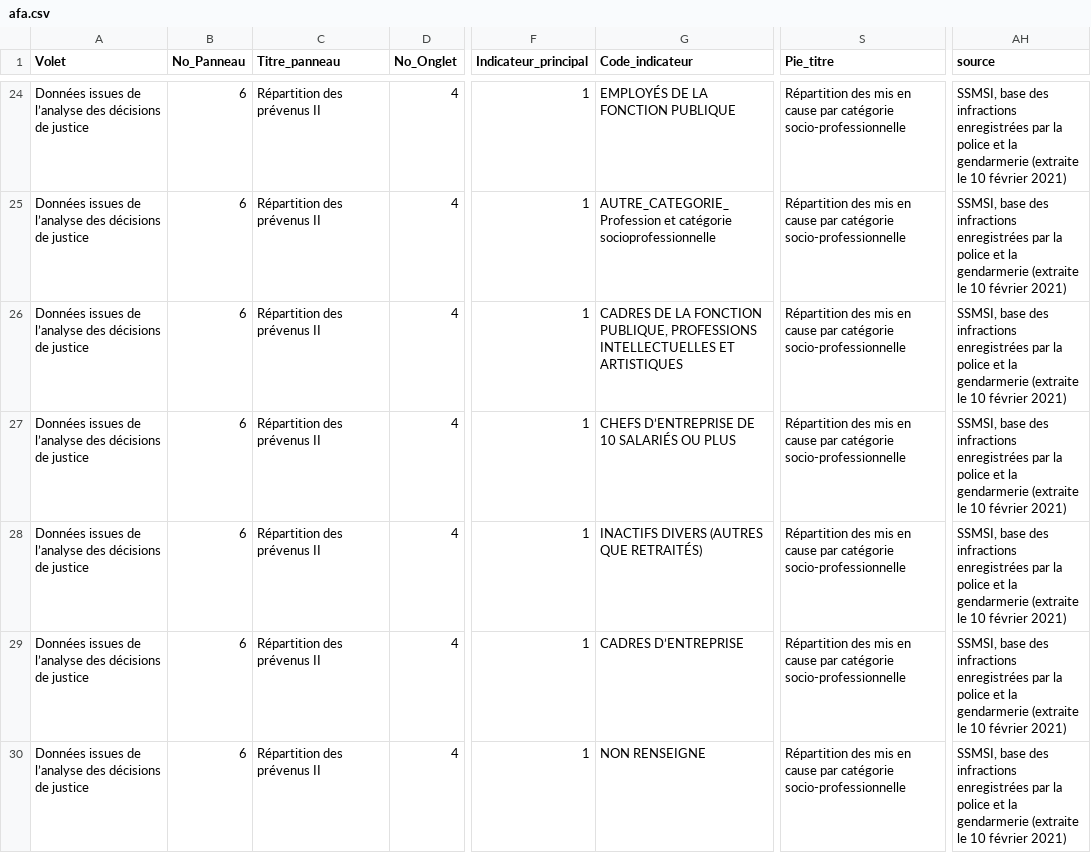
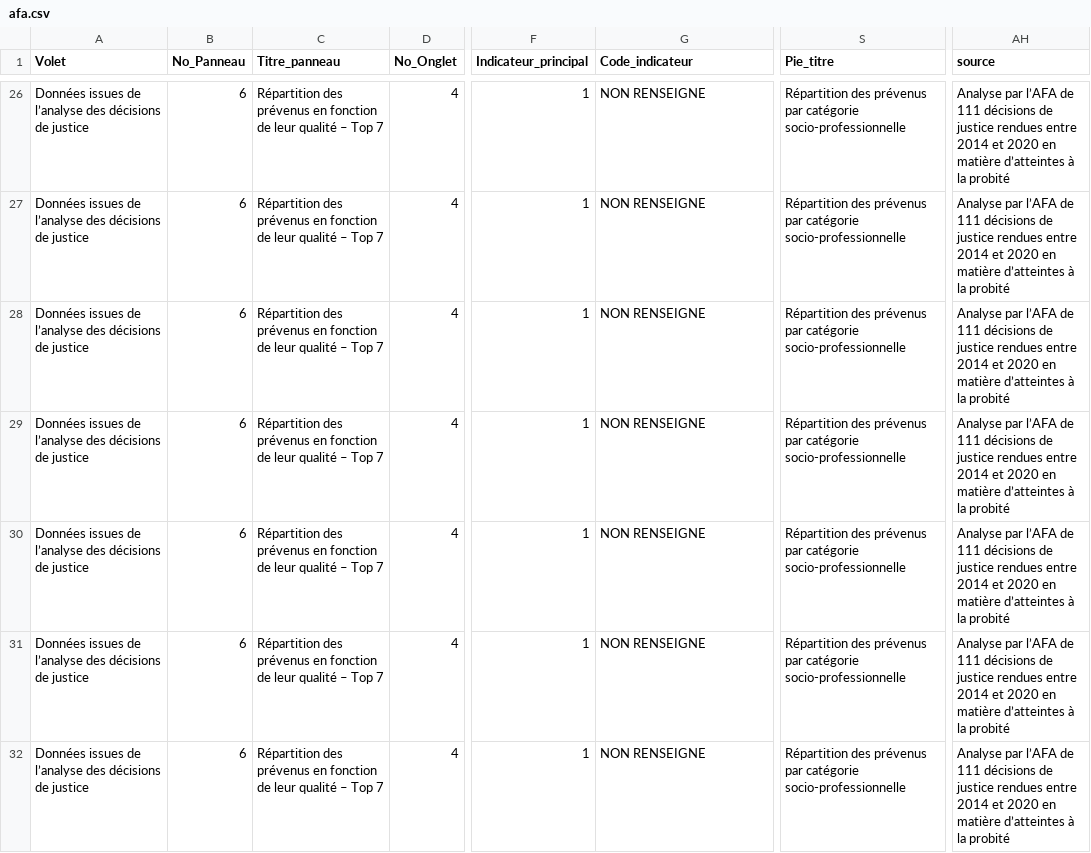
Before and after one commit to mefrintegration/dashboard_widgets, a CSV file: dashboard-configuration/afa.csv, drawn as a sheet; only a part is shown, gaps mark what is left out; addresses are those after the commit; the diff covers the shown part only; the diff names each change by its address in the sheet, - before the commit and + after, or states it on an @@ line.

Commit message:
fix indicateurs

```diff
--- a/dashboard-configuration/afa.csv
+++ b/dashboard-configuration/afa.csv
-C26:C32 (Titre_panneau): Répartition des prévenus II
+C26:C32 (Titre_panneau): Répartition des prévenus en fonction de leur qualité – Top 7
-G26 (Code_indicateur): EMPLOYÉS DE LA FONCTION PUBLIQUE
+G26 (Code_indicateur): NON RENSEIGNE
-S26:S32 (Pie_titre): Répartition des mis en cause par catégorie…
+S26:S32 (Pie_titre): Répartition des prévenus par catégorie…
-AH26:AH32 (source): SSMSI, base des infractions enregistrées par la police et la gendarmerie (extraite le 10 février 2021)
+AH26:AH32 (source): Analyse par l’AFA de 111 décisions de justice rendues entre 2014 et 2020 en matière d’atteintes à la probité
-G27 (Code_indicateur): AUTRE_CATEGORIE_Profession et catégorie socioprofessionnelle
+G27 (Code_indicateur): NON RENSEIGNE
-G28 (Code_indicateur): CADRES DE LA FONCTION PUBLIQUE, PROFESSIONS INTELLECTUELLES ET ARTISTIQUES
+G28 (Code_indicateur): NON RENSEIGNE
-G29 (Code_indicateur): CHEFS D’ENTREPRISE DE 10 SALARIÉS OU PLUS
+G29 (Code_indicateur): NON RENSEIGNE
-G30 (Code_indicateur): INACTIFS DIVERS (AUTRES QUE RETRAITÉS)
+G30 (Code_indicateur): NON RENSEIGNE
-G31 (Code_indicateur): CADRES D’ENTREPRISE
+G31 (Code_indicateur): NON RENSEIGNE
```
Also changed, not shown: 2 added rows and 104 edited cells elsewhere in this file, 1 other file.
